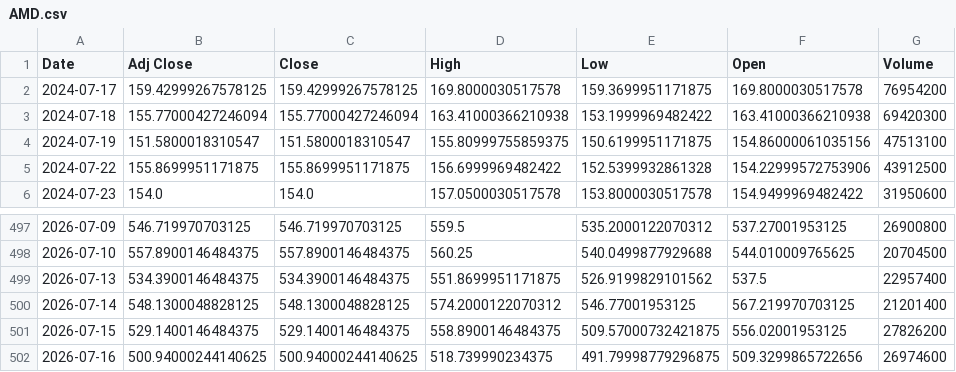
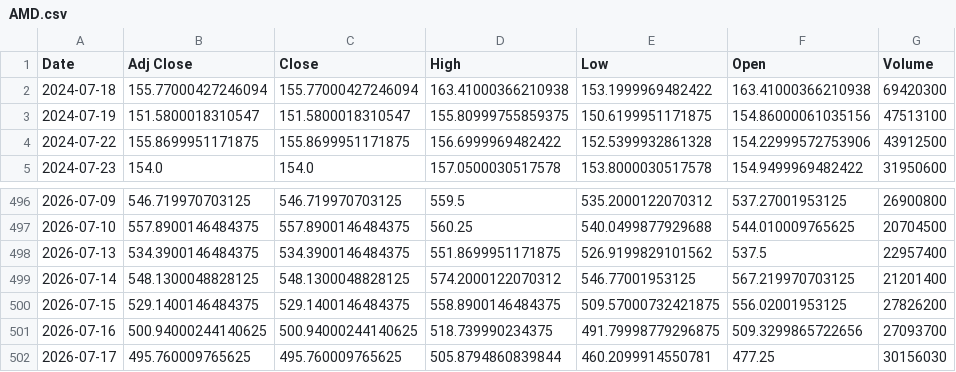
Before and after one commit to Russell3482/Momentum-Trading-Board, a CSV file: data/prices/AMD.csv, drawn as a sheet; only a part is shown, gaps mark what is left out.

```diff
--- a/data/prices/AMD.csv
+++ b/data/prices/AMD.csv
@@ -1,3 +1,2 @@
 Date,Adj Close,Close,High,Low,Open,Volume
-2024-07-17,159.42999267578125,159.42999267578125,169.8000030517578,159.3699951171875,169.8000030517578,76954200
 2024-07-18,155.77000427246094,155.77000427246094,163.41000366210938,153.1999969482422,163.41000366210938,69420300
@@ -501,2 +500,3 @@ Date,Adj Close,Close,High,Low,Open,Volume
 2026-07-15,529.1400146484375,529.1400146484375,558.8900146484375,509.57000732421875,556.02001953125,27826200
-2026-07-16,500.94000244140625,500.94000244140625,518.739990234375,491.79998779296875,509.3299865722656,26974600
+2026-07-16,500.94000244140625,500.94000244140625,518.739990234375,491.79998779296875,509.3299865722656,27093700
+2026-07-17,495.760009765625,495.760009765625,505.8794860839844,460.2099914550781,477.25,30156030
```
Also changed, not shown: data/prices/LABU.csv, data/prices/LITE.csv, 19 other files.
